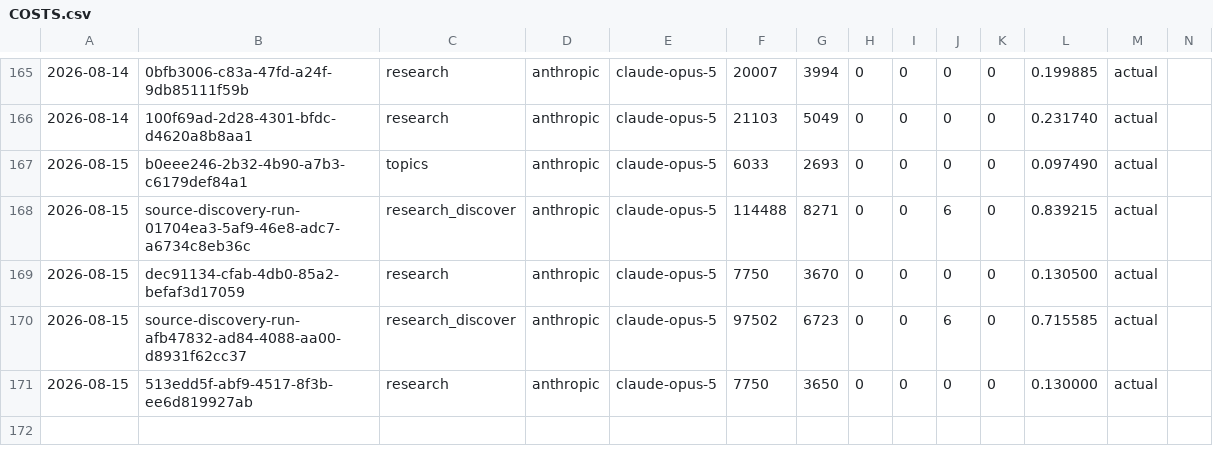
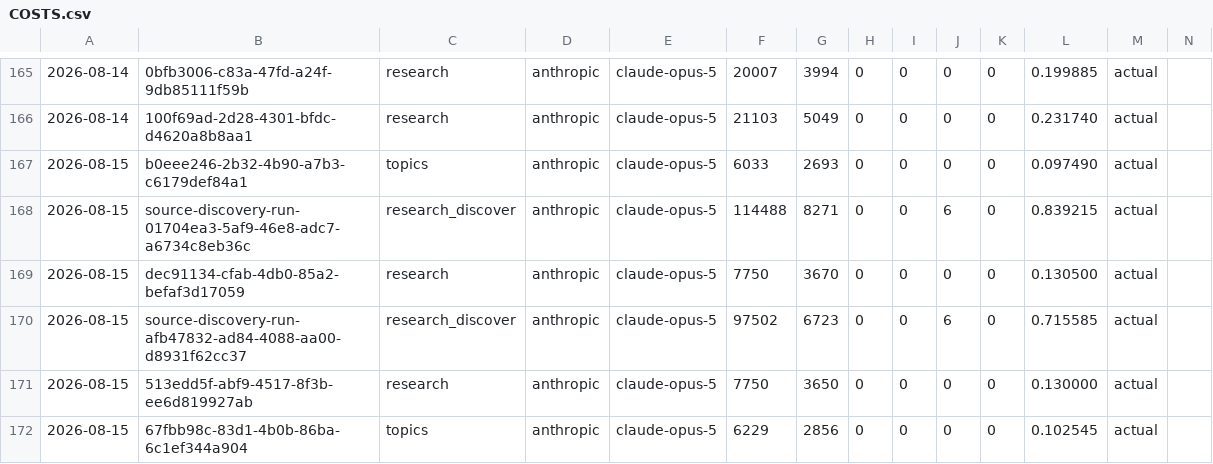
Before and after one commit to krapcys1-maker/nothing-is-accidental-agent, a CSV file: docs/COSTS.csv, drawn as a sheet; only a part is shown, gaps mark what is left out; the diff names each change by its address in the sheet, - before the commit and + after, or states it on an @@ line.

```diff
--- a/docs/COSTS.csv
+++ b/docs/COSTS.csv
+row 172: 2026-08-15 | 67fbb98c-83d1-4b0b-86ba-6c1ef344a904 | topics | anthropic | claude-opus-5 | 6229 | 2856 | 0 | 0 | 0 | 0 | 0.102545 | actual
```
